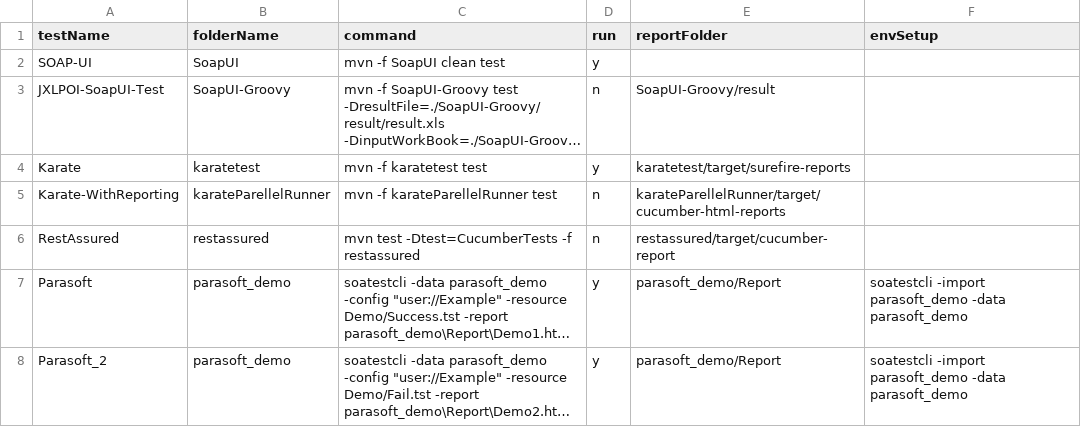
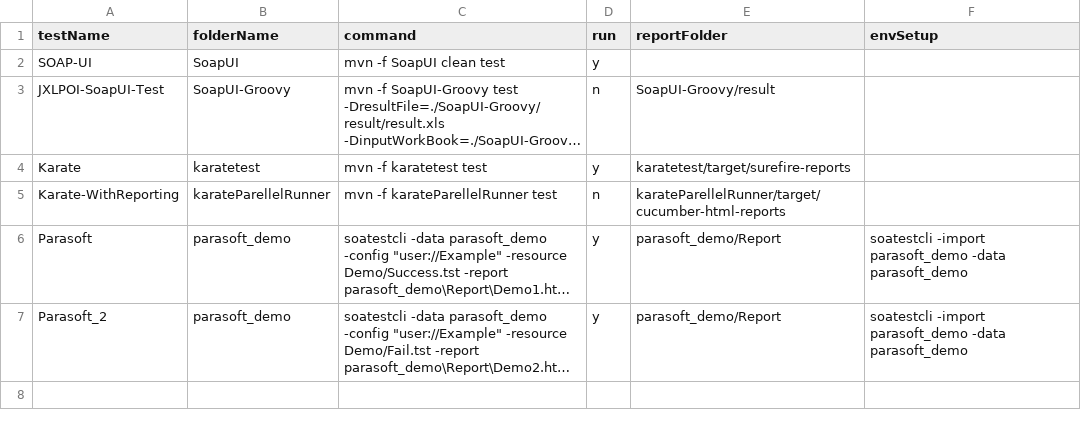
Before and after one commit to abhishekchh/dump_files, a CSV file: list.csv, drawn as a sheet; long unchanged cells end in …; the diff names each change by its address in the sheet, - before the commit and + after, or states it on an @@ line.

Commit message:
removing rest assured test

```diff
--- a/list.csv
+++ b/list.csv
-row 6: RestAssured | restassured | mvn test -Dtest=CucumberTests -f restassured | n | restassured/target/cucumber-report
```
Also changed, not shown: 8 other files.
